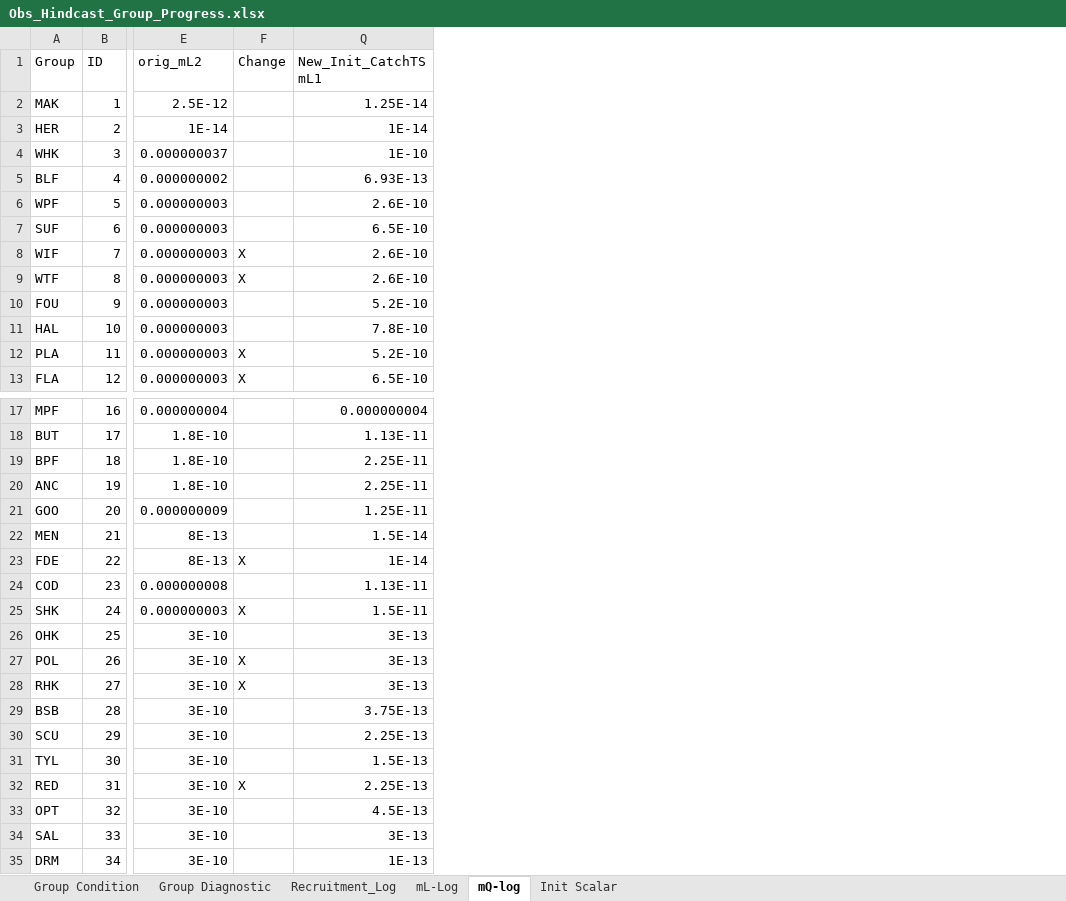
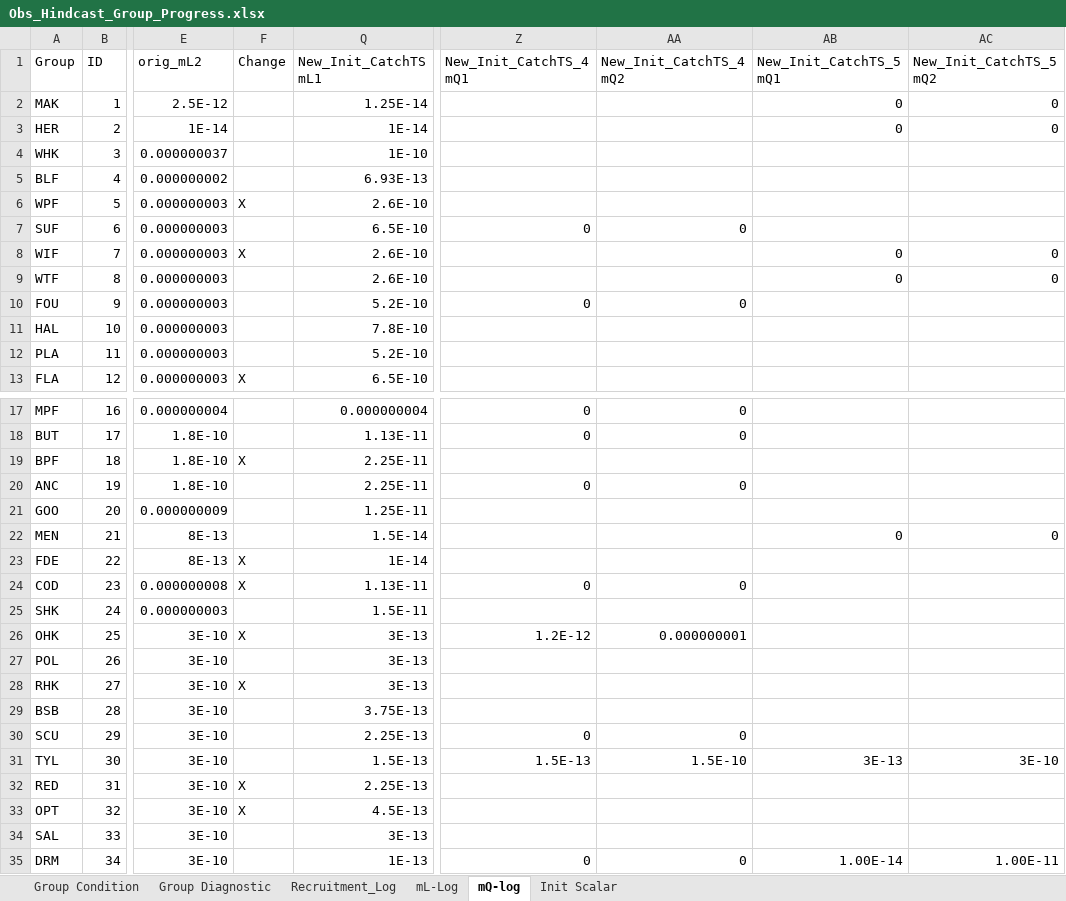
Before and after one commit to NEFSC/READ-EDAB-neusAtlantis, an Excel workbook: diagnostics/Obs_Hindcast_Group_Progress.xlsx, sheet mQ-log, drawn as a sheet; only a part is shown, gaps mark what is left out; values as stored, in another font and other column widths than the file's, no borders; the diff covers the shown part only; the diff names each change by its address in the sheet, - before the commit and + after, or states it on an @@ line.

Commit message:
New_Init_CatchTS_5 -Further tuning -Revert incorrect StockSmart abundance or recruits -Removed mL/mQ for groups with trouble persisting

```diff
--- a/diagnostics/Obs_Hindcast_Group_Progress.xlsx (sheet mQ-log)
+++ b/diagnostics/Obs_Hindcast_Group_Progress.xlsx (sheet mQ-log)
+column Z (New_Init_CatchTS_4 mQ1), rows 7-10: 0 |  |  | 0; rows 17-35: 0 | 0 |  | 0 |  |  |  | 0 |  | 1.2E-12 |  |  |  | 0 | 1.5E-13 |  |  |  | 0
+column AA (New_Init_CatchTS_4 mQ2), rows 7-10: 0 |  |  | 0; rows 17-35: 0 | 0 |  | 0 |  |  |  | 0 |  | 0.000000001 |  |  |  | 0 | 1.5E-10 |  |  |  | 0
+column AB (New_Init_CatchTS_5 mQ1), rows 2-9: 0 | 0 |  |  |  |  | 0 | 0; rows 22-35: 0 |  |  |  |  |  |  |  |  | 3E-13 |  |  |  | 1.00E-14
+column AC (New_Init_CatchTS_5 mQ2), rows 2-9: 0 | 0 |  |  |  |  | 0 | 0; rows 22-35: 0 |  |  |  |  |  |  |  |  | 3E-10 |  |  |  | 1.00E-11
-F6 (Change): (empty)
+F6 (Change): X
-F9 (Change): X
+F9 (Change): (empty)
-F12 (Change): X
+F12 (Change): (empty)
-F19 (Change): (empty)
+F19 (Change): X
-F24 (Change): (empty)
+F24 (Change): X
-F25 (Change): X
+F25 (Change): (empty)
-F26 (Change): (empty)
+F26 (Change): X
-F27 (Change): X
+F27 (Change): (empty)
-F33 (Change): (empty)
+F33 (Change): X
```
Also changed, not shown: 5 edited cells elsewhere in this sheet, sheet Group Condition, sheet Group Diagnostic, sheet mL-Log, sheet Recruitment_Log, formulas that keep their value, hidden cells, 2 other files.
